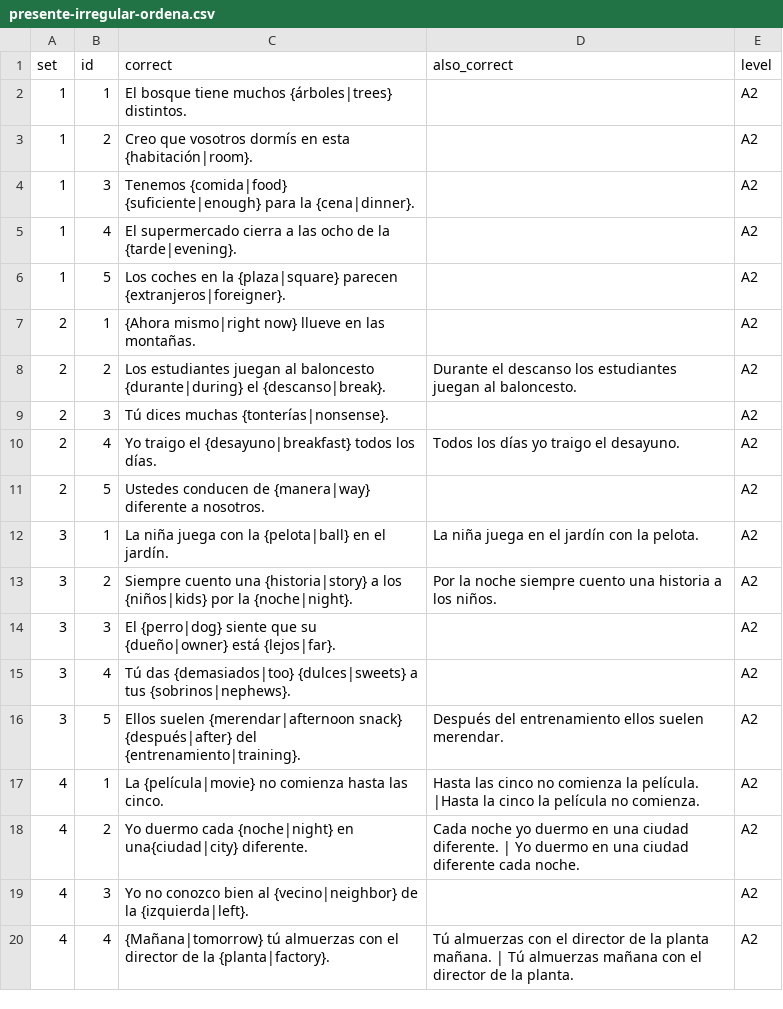
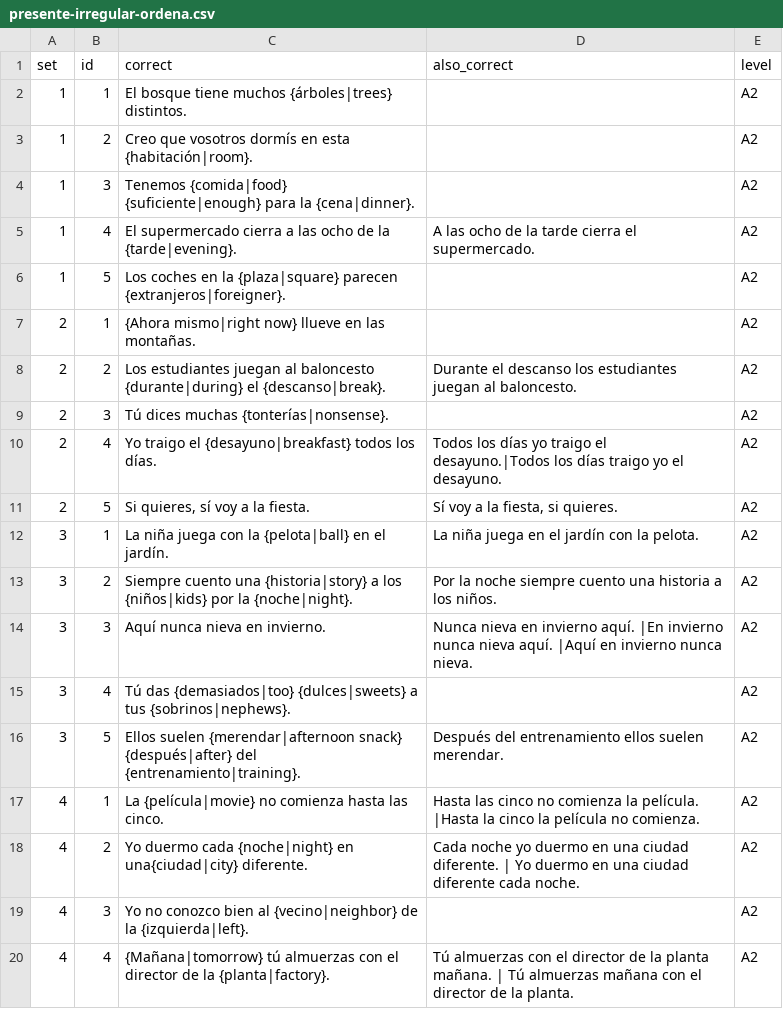
Before and after one commit to beaim19/spanishdespacio, a CSV file: content/exercises/presente-irregular-ordena.csv, drawn as a sheet; only a part is shown; the diff covers the shown part only.

```diff
--- a/content/exercises/presente-irregular-ordena.csv
+++ b/content/exercises/presente-irregular-ordena.csv
@@ -4,3 +4,3 @@
 1,3,Tenemos {comida|food} {suficiente|enough} para la {cena|dinner}. ,,A2
-1,4,El supermercado cierra a las ocho de la {tarde|evening}. ,,A2
+1,4,El supermercado cierra a las ocho de la {tarde|evening}. ,A las ocho de la tarde cierra el supermercado. ,A2
 1,5,Los coches en la {plaza|square} parecen {extranjeros|foreigner}.,,A2
@@ -9,7 +9,7 @@
 2,3,Tú dices muchas {tonterías|nonsense}. ,,A2
-2,4,Yo traigo el {desayuno|breakfast} todos los días. ,Todos los días yo traigo el desayuno.,A2
-2,5,Ustedes conducen de {manera|way} diferente a nosotros. ,,A2
+2,4,Yo traigo el {desayuno|breakfast} todos los días. ,Todos los días yo traigo el desayuno.|Todos los días traigo yo el desayuno. ,A2
+2,5,"Si quieres, sí voy a la fiesta. ","Sí voy a la fiesta, si quieres. ",A2
 3,1,La niña juega con la {pelota|ball} en el jardín.,La niña juega en el jardín con la pelota. ,A2
 3,2,Siempre cuento una {historia|story} a los {niños|kids} por la {noche|night}. ,Por la noche siempre cuento una historia a los niños. ,A2
-3,3,El {perro|dog} siente que su {dueño|owner} está {lejos|far}. ,,A2
+3,3,Aquí nunca nieva en invierno. ,Nunca nieva en invierno aquí. |En invierno nunca nieva aquí. |Aquí en invierno nunca nieva. ,A2
 3,4,Tú das {demasiados|too} {dulces|sweets} a tus {sobrinos|nephews}. ,,A2
```
Also changed, not shown: 40 added rows and 3 edited cells elsewhere in this file, content/exercises/presente-irregular-completa.csv, content/exercises/presente-irregular-empareja.csv, 6 other files.
